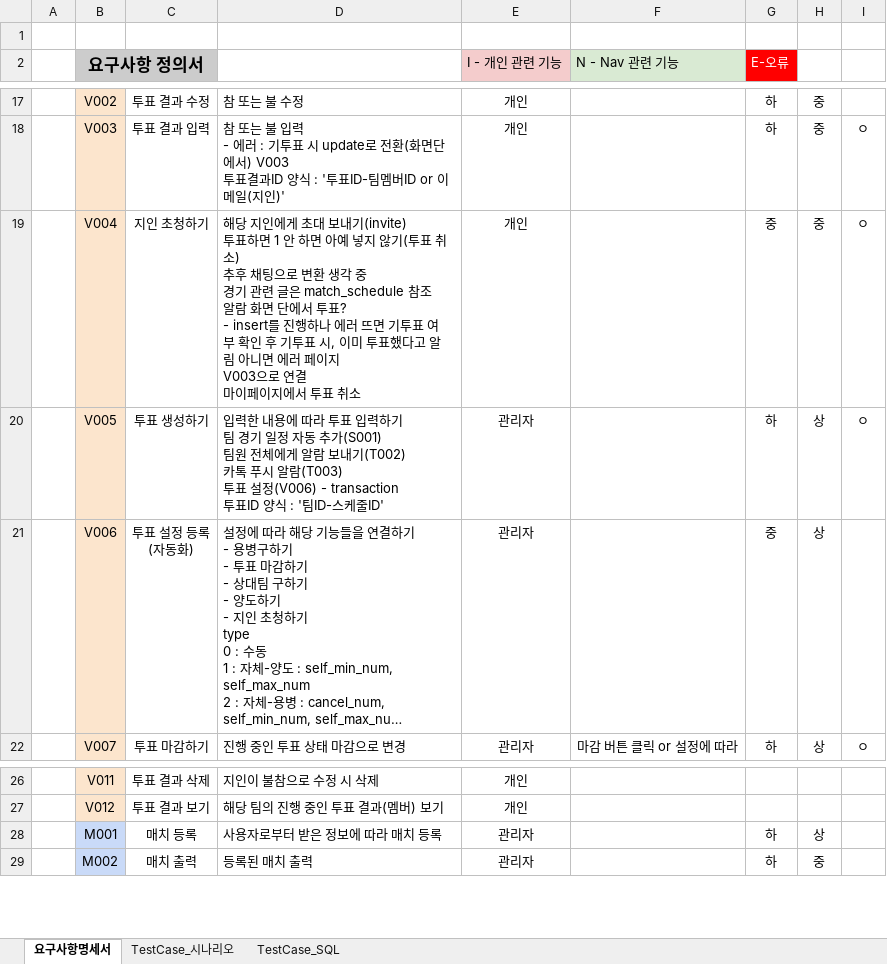
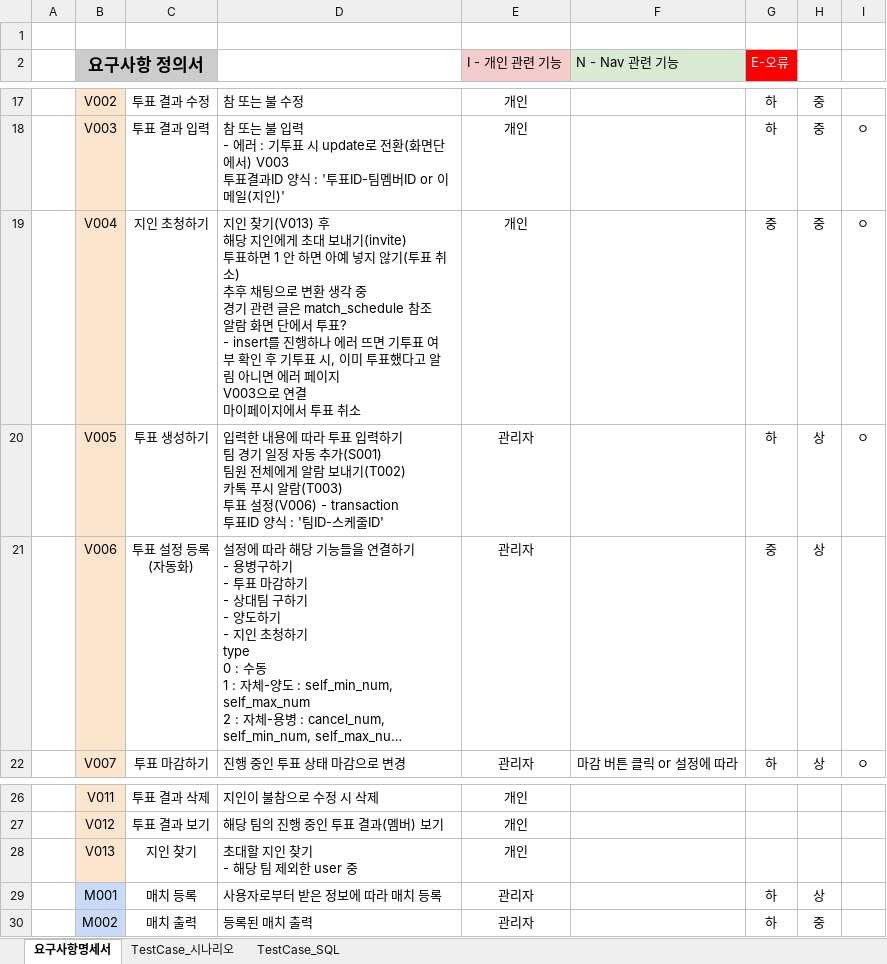
Before and after one commit to jaeheon-lee/fbt, an Excel workbook: docs/srs/fbt_docs.xlsx, sheet 요구사항명세서, drawn as a sheet; only a part is shown, gaps mark what is left out; long unchanged cells end in …; values as stored, in another font and other column widths than the file's, no borders; ↵ is a line break in a cell; the diff names each change by its address in the sheet, - before the commit and + after, or states it on an @@ line.

```diff
--- a/docs/srs/fbt_docs.xlsx (sheet 요구사항명세서)
+++ b/docs/srs/fbt_docs.xlsx (sheet 요구사항명세서)
-D19: 해당 지…
+D19: 지인 찾기(V013) 후 ↵ 해당 지…
+row 28:  | V013 | 지인 찾기 | 초대할 지인 찾기 ↵ - 해당 팀 제외한 user 중 | 개인
```
Also changed, not shown: sheet TestCase_SQL, 20 other files.
